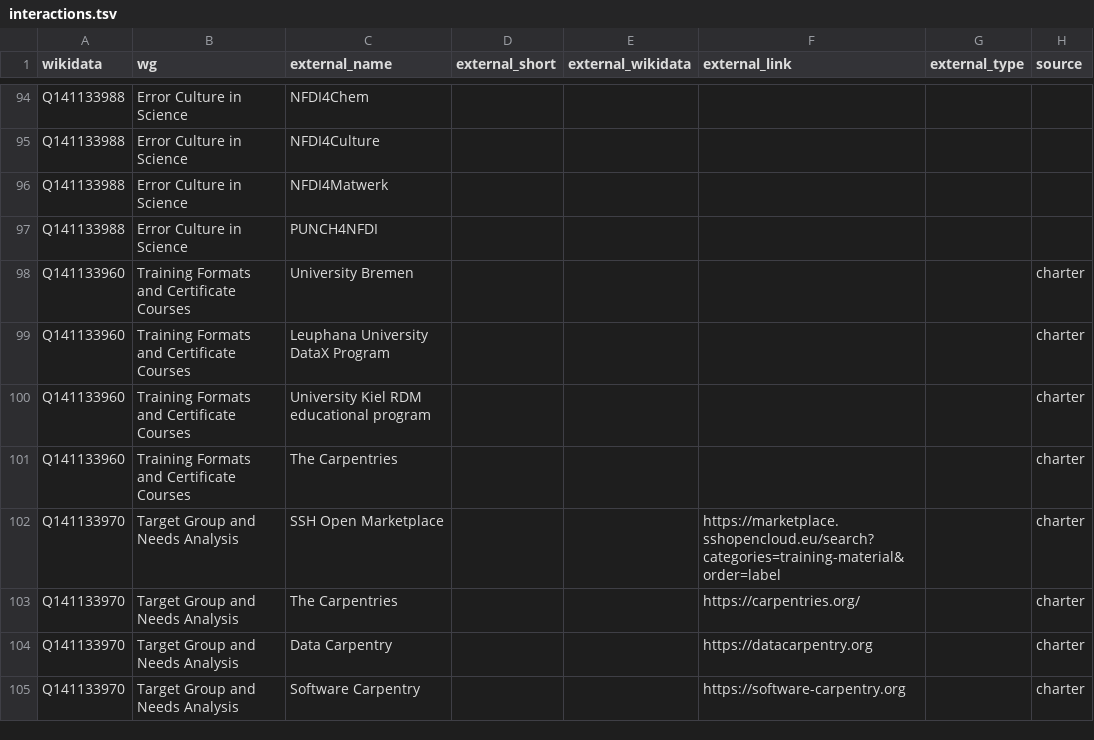
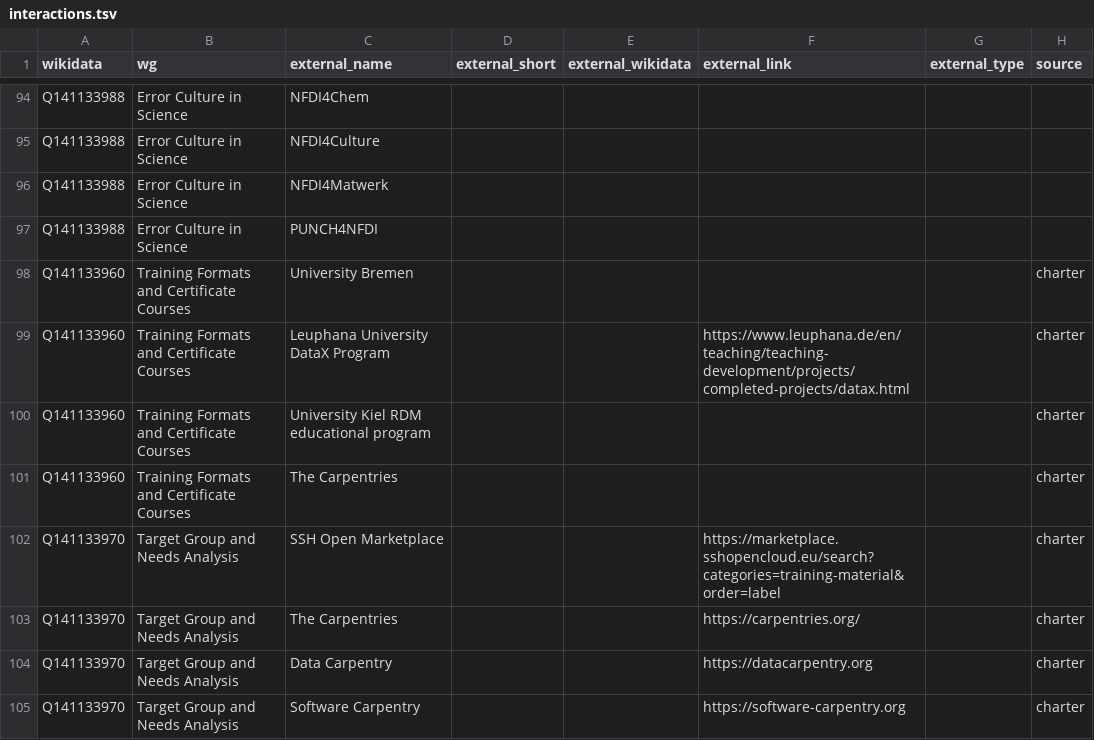
Before and after one commit to nfdi-de/section-int-wg-landscape, a TSV file: _data/interactions.tsv, drawn as a sheet; only a part is shown, gaps mark what is left out; the diff covers the shown part only; the diff names each change by its address in the sheet, - before the commit and + after, or states it on an @@ line.

```diff
--- a/_data/interactions.tsv
+++ b/_data/interactions.tsv
-F99 (external_link): (empty)
+F99 (external_link): https://www.leuphana.de/en/teaching/teaching-development/projects/completed-projects/datax.html
```
Also changed, not shown: 54 edited cells elsewhere in this file.
